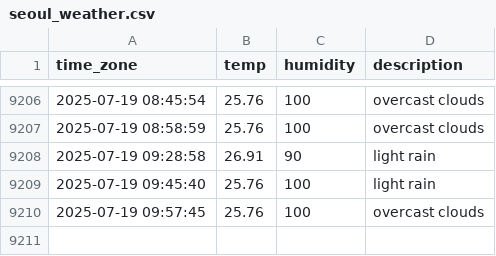
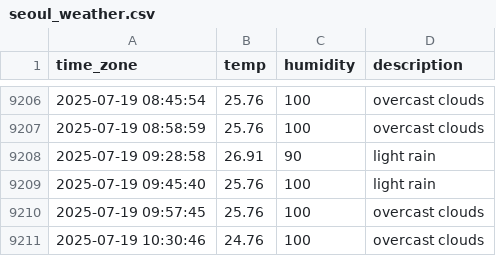
Before and after one commit to sunJungonly/seoul_weather, a CSV file: seoul_weather.csv, drawn as a sheet; only a part is shown, gaps mark what is left out.

```diff
--- a/seoul_weather.csv
+++ b/seoul_weather.csv
@@ -9210 +9210,2 @@ time_zone,temp,humidity,description
 2025-07-19 09:57:45,25.76,100,overcast clouds
+2025-07-19 10:30:46,24.76,100,overcast clouds
```
